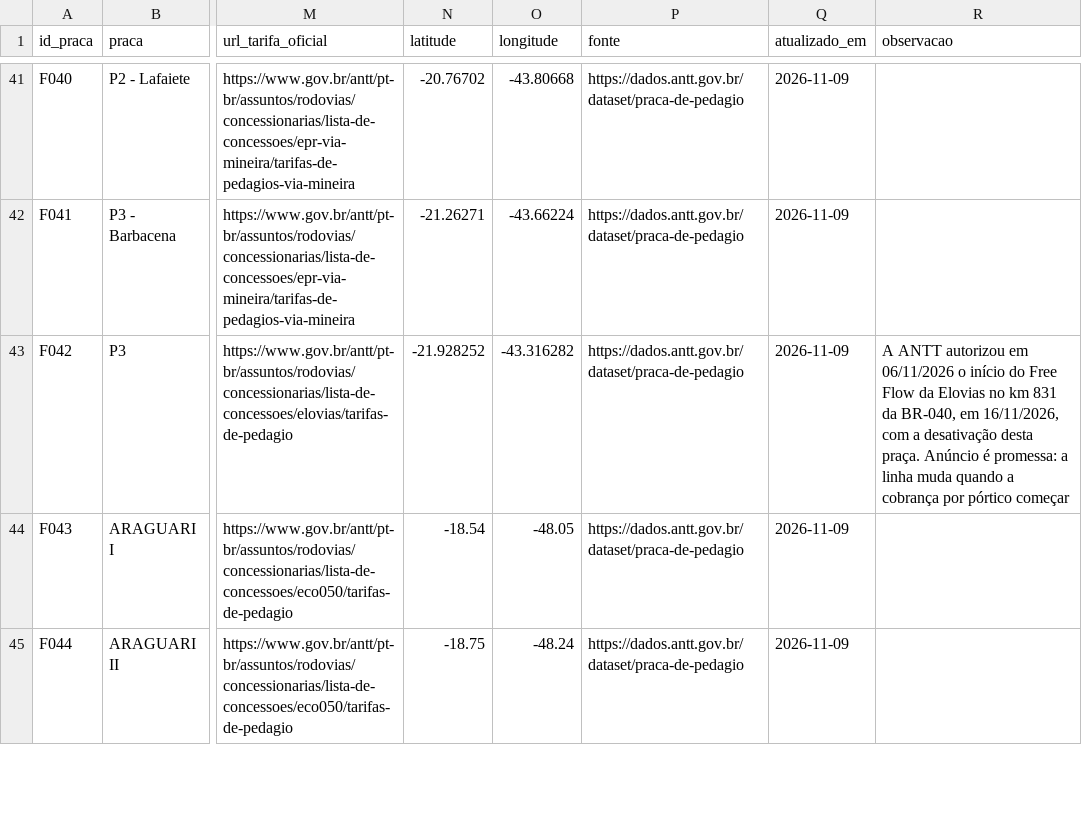
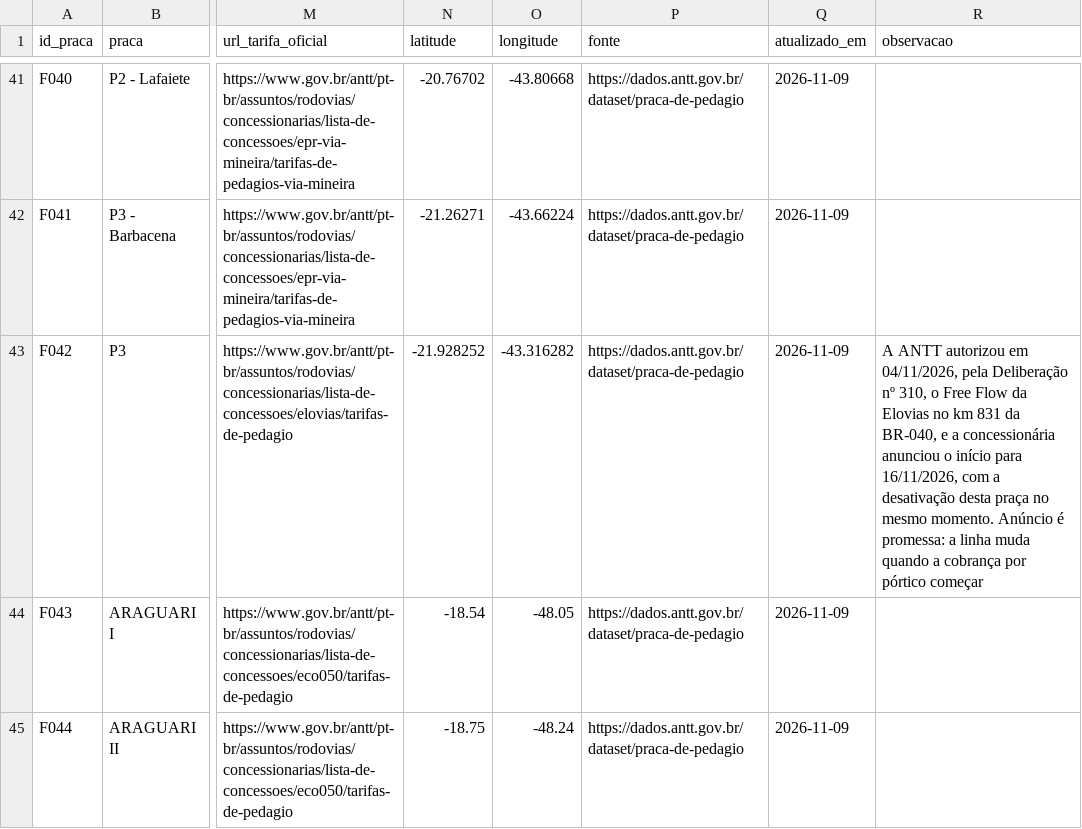
Before and after one commit to Sem-Parar/SEM-PARAR-PEDAGIOS, a CSV file: dados/pracas-de-pedagio.csv, drawn as a sheet; only a part is shown, gaps mark what is left out; the diff names each change by its address in the sheet, - before the commit and + after, or states it on an @@ line.

```diff
--- a/dados/pracas-de-pedagio.csv
+++ b/dados/pracas-de-pedagio.csv
-R43 (observacao): …autorizou em 06/11/2026 o início do Free Flow da Elovias no km 831 da BR-040, em 16/11/2026, com a desativação desta praça. Anúncio é…
+R43 (observacao): …autorizou em 04/11/2026, pela Deliberação nº 310, o Free Flow da Elovias no km 831 da BR-040, e a concessionária anunciou o início para 16/11/2026, com a desativação desta praça no mesmo momento. Anúncio é…
```
Also changed, not shown: 3 other files.
